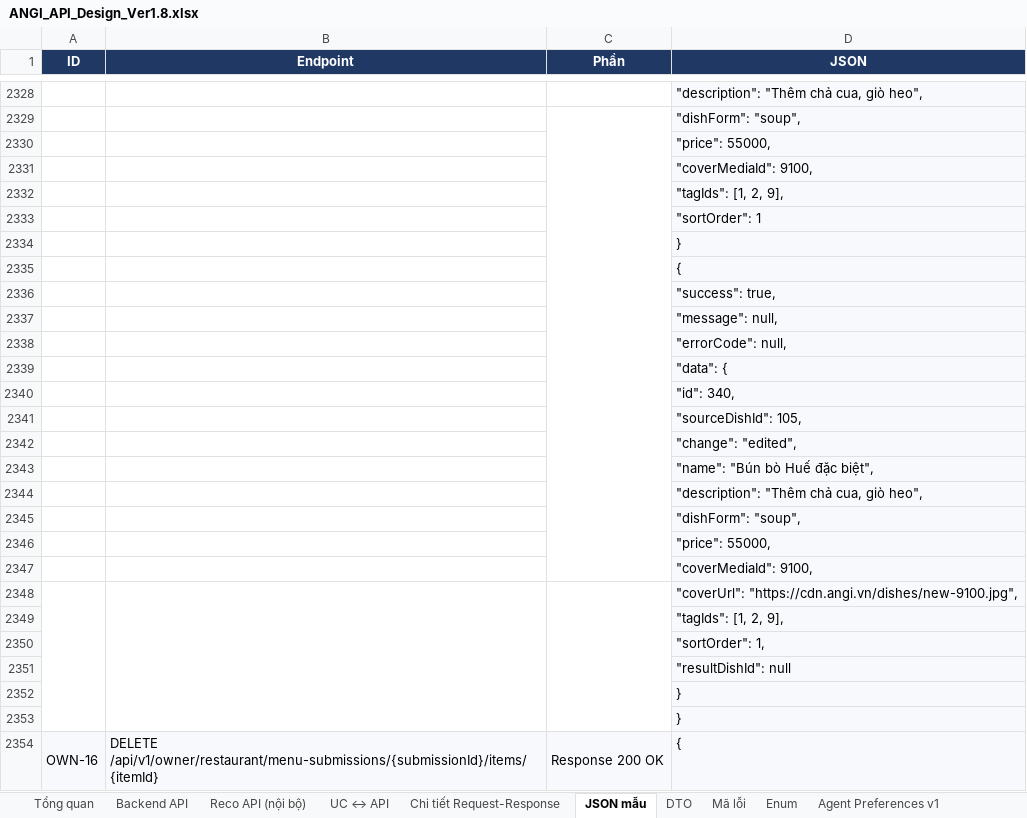
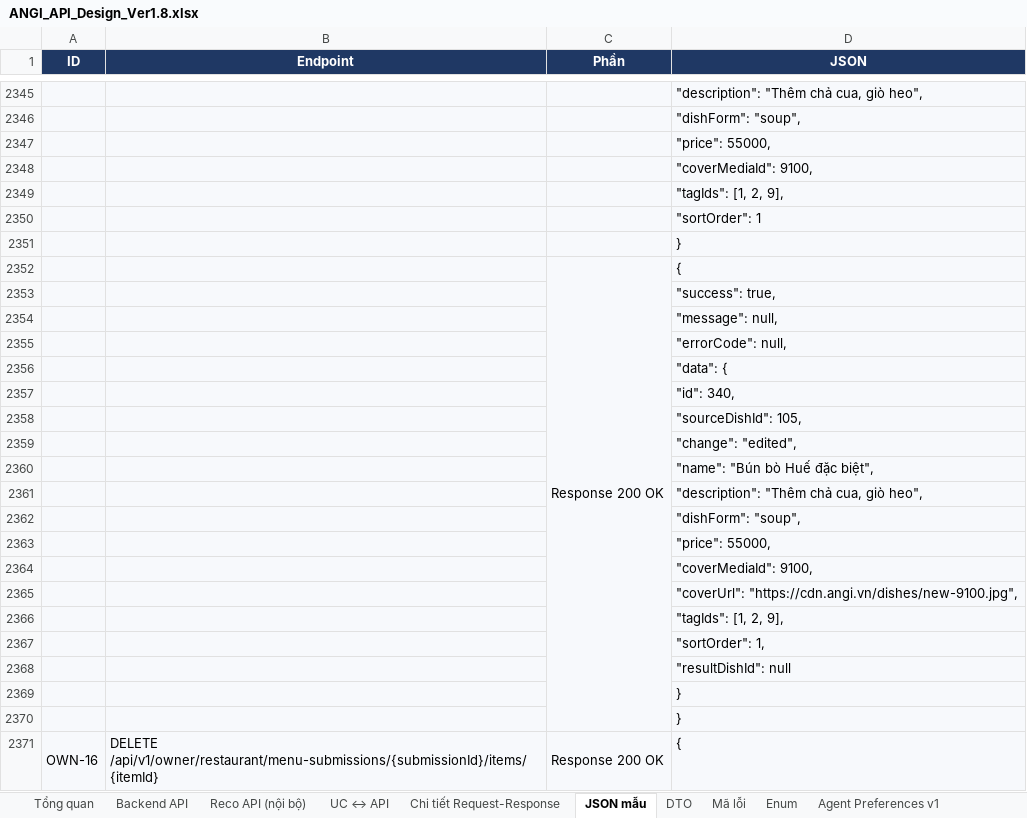
Before and after one commit to predtn/angi-backend, an Excel workbook: docs/ANGI_API_Design_Ver1.8.xlsx, sheet JSON mẫu, drawn as a sheet; only a part is shown, gaps mark what is left out; values as stored, in another font and other column widths than the file's, no borders; removed rows and columns are numbered as before the commit, all else as after; the diff covers the shown part only; the diff names each change by its address in the sheet, - before the commit and + after, or states it on an @@ line.

```diff
--- a/docs/ANGI_API_Design_Ver1.8.xlsx (sheet JSON mẫu)
+++ b/docs/ANGI_API_Design_Ver1.8.xlsx (sheet JSON mẫu)
-C2329:C2347 merged
-row 2335:  |  |  | {
+row 2352:  |  | Response 200 OK | {
-A2348:A2353 merged
-B2348:B2353 merged
-C2348:C2353 merged
-A2354:A2372 merged
+A2371:A2376 merged
-B2354:B2372 merged
+B2371:B2376 merged
-C2354:C2356 merged
+C2371:C2376 merged
```
Also changed, not shown: other rows of this sheet, sheet Chi tiết Request-Response, sheet DTO, sheet Tổng quan, 19 other files.
